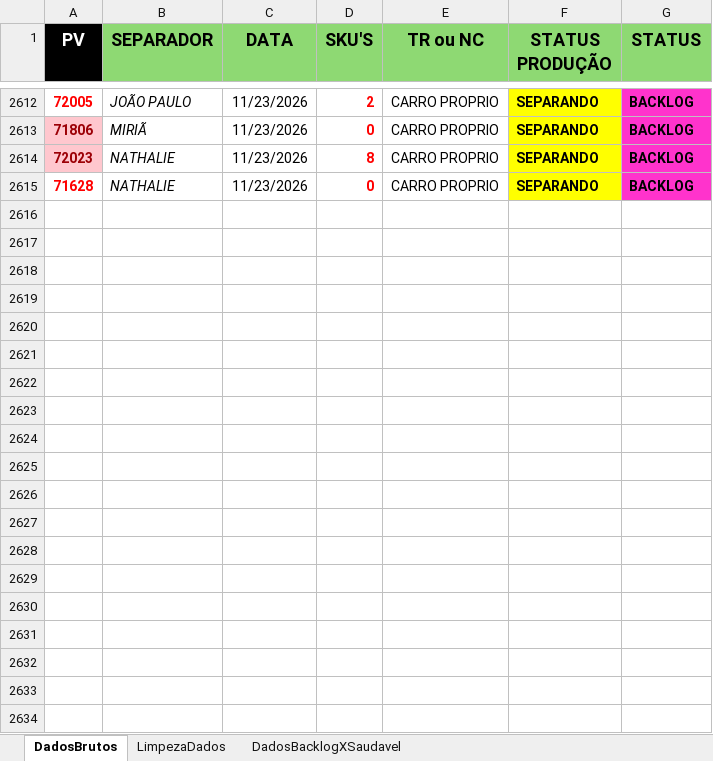
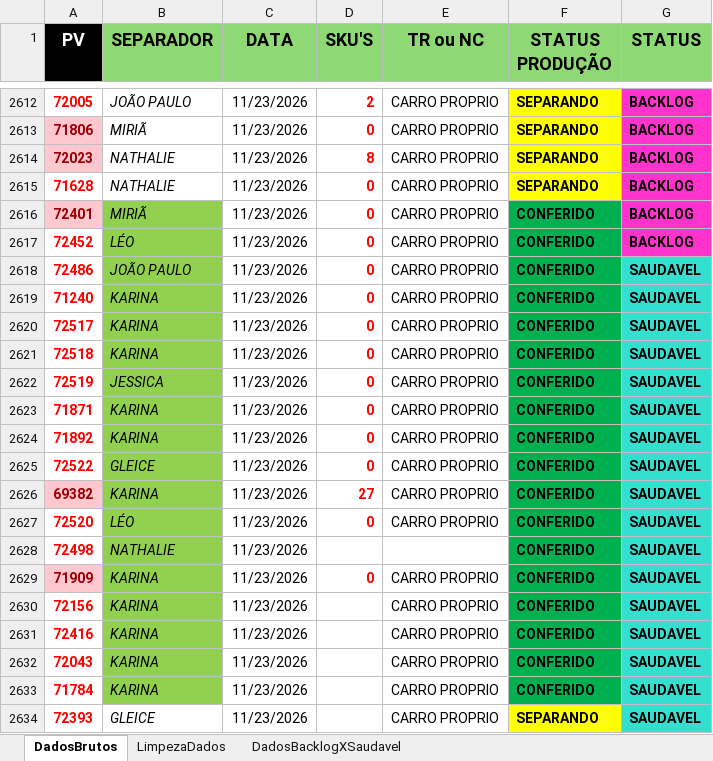
Before and after one commit to Retr00-Br/AcompanhamentoProducao, an Excel workbook: data/DadosProducao.xlsx, sheet DadosBrutos, drawn as a sheet; only a part is shown, gaps mark what is left out; values as stored, in another font and other column widths than the file's, no borders; conditional formats not drawn; the diff covers the shown part only; the diff names each change by its address in the sheet, - before the commit and + after, or states it on an @@ line.

Commit message:
Atualização diária dos dados

```diff
--- a/data/DadosProducao.xlsx (sheet DadosBrutos)
+++ b/data/DadosProducao.xlsx (sheet DadosBrutos)
+row 2616: 72401 | MIRIÃ | 11/23/2026 | 0 | CARRO PROPRIO | CONFERIDO | BACKLOG
+row 2617: 72452 | LÉO | 11/23/2026 | 0 | CARRO PROPRIO | CONFERIDO | BACKLOG
+row 2618: 72486 | JOÃO PAULO | 11/23/2026 | 0 | CARRO PROPRIO | CONFERIDO | SAUDAVEL
+row 2619: 71240 | KARINA | 11/23/2026 | 0 | CARRO PROPRIO | CONFERIDO | SAUDAVEL
+row 2620: 72517 | KARINA | 11/23/2026 | 0 | CARRO PROPRIO | CONFERIDO | SAUDAVEL
+row 2621: 72518 | KARINA | 11/23/2026 | 0 | CARRO PROPRIO | CONFERIDO | SAUDAVEL
+row 2622: 72519 | JESSICA | 11/23/2026 | 0 | CARRO PROPRIO | CONFERIDO | SAUDAVEL
+row 2623: 71871 | KARINA | 11/23/2026 | 0 | CARRO PROPRIO | CONFERIDO | SAUDAVEL
+row 2624: 71892 | KARINA | 11/23/2026 | 0 | CARRO PROPRIO | CONFERIDO | SAUDAVEL
+row 2625: 72522 | GLEICE | 11/23/2026 | 0 | CARRO PROPRIO | CONFERIDO | SAUDAVEL
+row 2626: 69382 | KARINA | 11/23/2026 | 27 | CARRO PROPRIO | CONFERIDO | SAUDAVEL
+row 2627: 72520 | LÉO | 11/23/2026 | 0 | CARRO PROPRIO | CONFERIDO | SAUDAVEL
+row 2628: 72498 | NATHALIE | 11/23/2026 |  |  | CONFERIDO | SAUDAVEL
+row 2629: 71909 | KARINA | 11/23/2026 | 0 | CARRO PROPRIO | CONFERIDO | SAUDAVEL
+row 2630: 72156 | KARINA | 11/23/2026 |  | CARRO PROPRIO | CONFERIDO | SAUDAVEL
+row 2631: 72416 | KARINA | 11/23/2026 |  | CARRO PROPRIO | CONFERIDO | SAUDAVEL
+row 2632: 72043 | KARINA | 11/23/2026 |  | CARRO PROPRIO | CONFERIDO | SAUDAVEL
+row 2633: 71784 | KARINA | 11/23/2026 |  | CARRO PROPRIO | CONFERIDO | SAUDAVEL
+row 2634: 72393 | GLEICE | 11/23/2026 |  | CARRO PROPRIO | SEPARANDO | SAUDAVEL
```
Also changed, not shown: 37 added rows elsewhere in this sheet, sheet DadosBacklogXSaudavel, sheet LimpezaDados, data/DadosFaturamento.xlsx, data/DadosRomaneios.xlsx, 1 other file.
